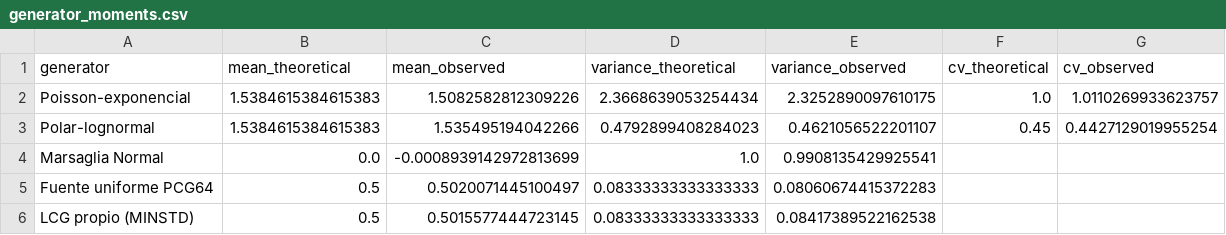
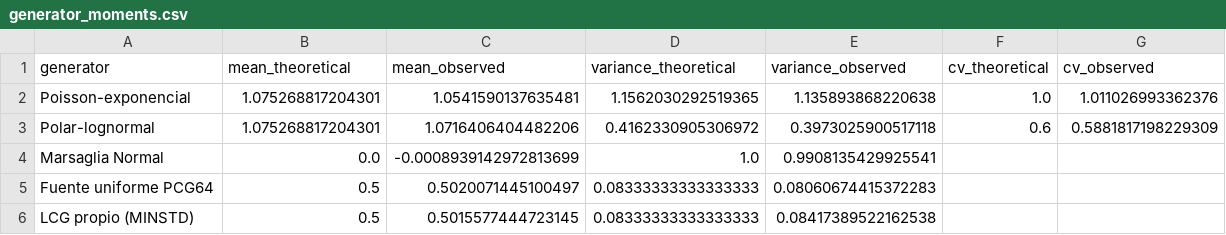
Before and after one commit to DanielBarillasM/Proyecto-1_Grupo-1_Modelacion-y-Simulacion_Sec-30, a CSV file: zombie_poisson_streamlit/report/data/generator_moments.csv, drawn as a sheet.

```diff
--- a/zombie_poisson_streamlit/report/data/generator_moments.csv
+++ b/zombie_poisson_streamlit/report/data/generator_moments.csv
@@ -1,4 +1,4 @@
 generator,mean_theoretical,mean_observed,variance_theoretical,variance_observed,cv_theoretical,cv_observed
-Poisson-exponencial,1.5384615384615383,1.5082582812309226,2.3668639053254434,2.3252890097610175,1.0,1.0110269933623757
-Polar-lognormal,1.5384615384615383,1.535495194042266,0.4792899408284023,0.4621056522201107,0.45,0.4427129019955254
+Poisson-exponencial,1.075268817204301,1.0541590137635481,1.1562030292519365,1.135893868220638,1.0,1.011026993362376
+Polar-lognormal,1.075268817204301,1.0716406404482206,0.4162330905306972,0.3973025900517118,0.6,0.5881817198229309
 Marsaglia Normal,0.0,-0.0008939142972813699,1.0,0.9908135429925541,,
```
Also changed, not shown: zombie_poisson_streamlit/report/data/comparison_summary.csv, zombie_poisson_streamlit/report/data/curve_poisson.csv, 35 other files.
